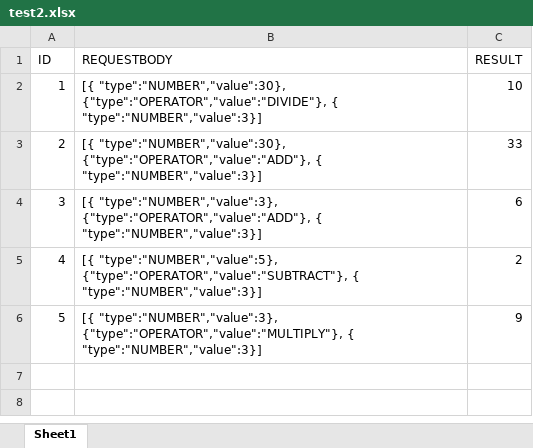
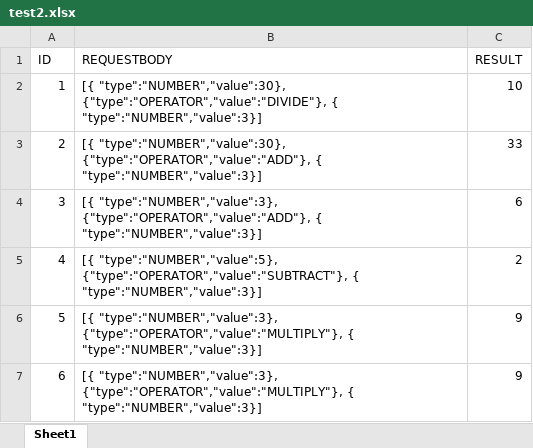
Before and after one commit to Neha22kar/Final-Spring-SecurityJwt-backend, an Excel workbook: test2.xlsx, sheet Sheet1, drawn as a sheet; values as stored, in another font and other column widths than the file's, no borders; the diff names each change by its address in the sheet, - before the commit and + after, or states it on an @@ line.

```diff
--- a/test2.xlsx (sheet Sheet1)
+++ b/test2.xlsx (sheet Sheet1)
+row 7: 6 | [{ "type":"NUMBER","value":3}, {"type":"OPERATOR","value":"MULTIPLY"}, { "type":"NUMBER","value":3}] | 9
```
Also changed, not shown: 2 other files.
